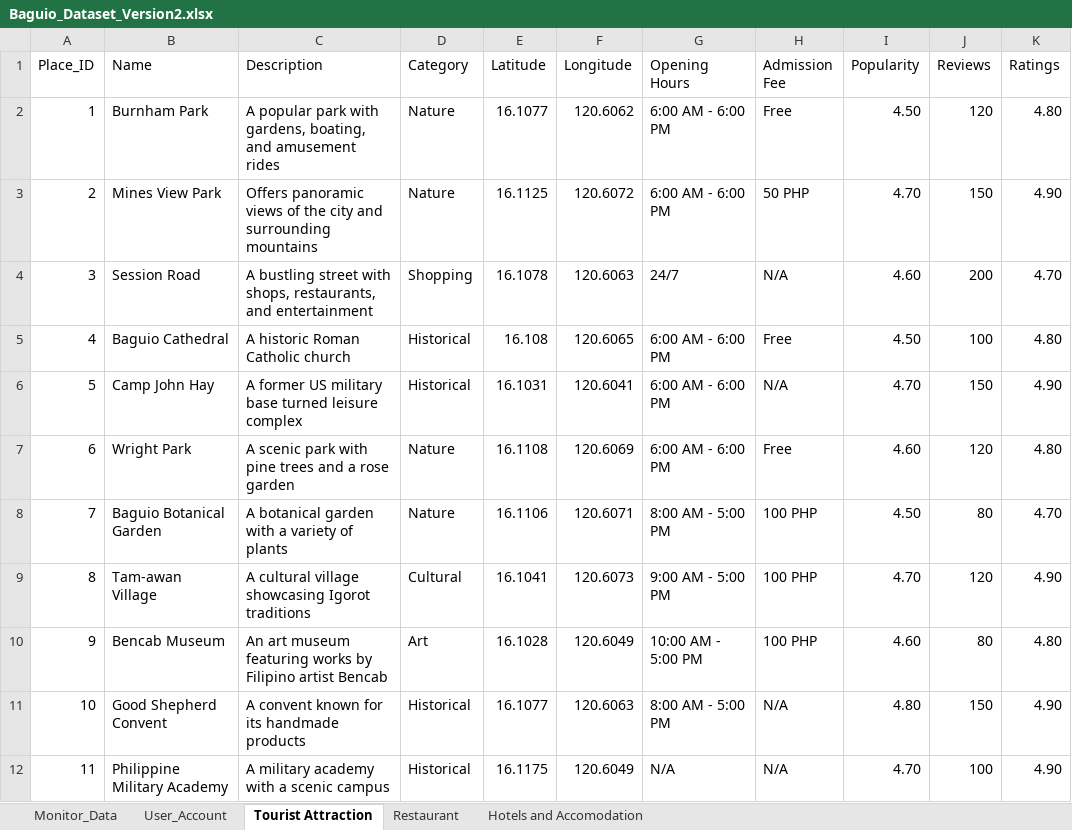
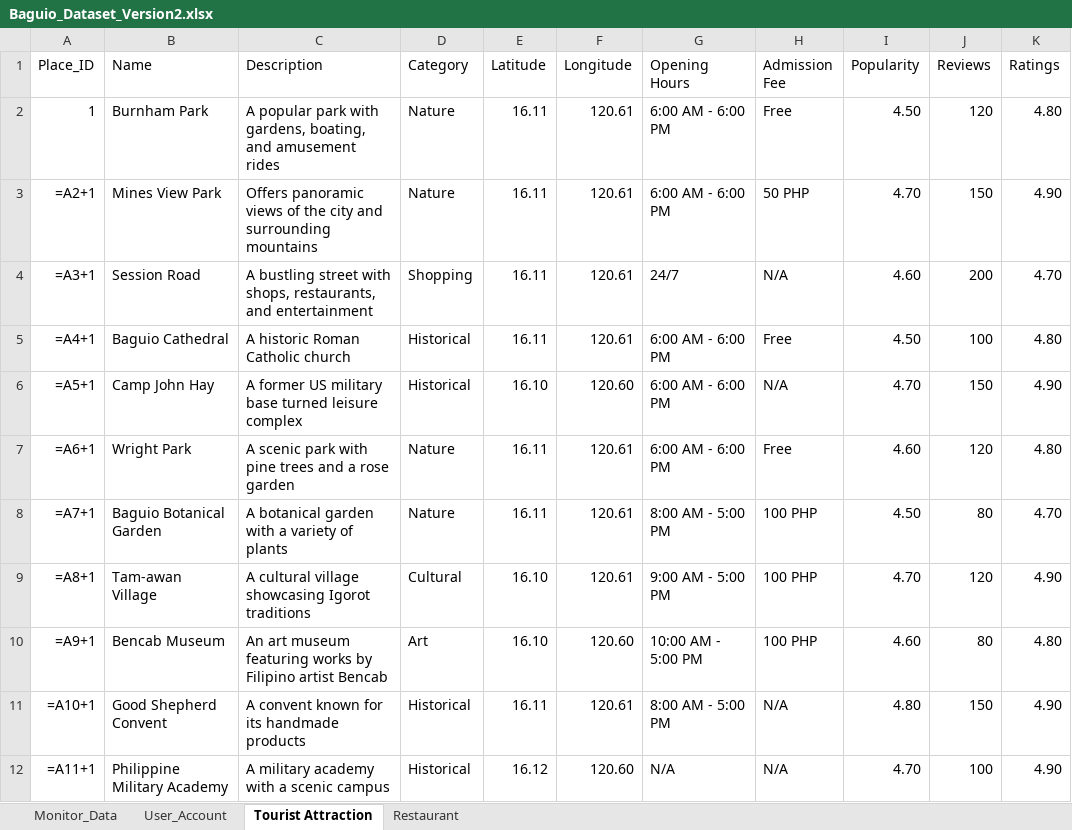
Before and after one commit to Jryx0601/CulTour_Ellison_and_Friends, an Excel workbook: Thesis_Codes/Back_End/Baguio_Dataset_Version2.xlsx, sheet Tourist Attraction, drawn as a sheet; only a part is shown; values as stored, in another font and other column widths than the file's, no borders; formulas without a stored value are shown as written; the diff covers the shown part only; the diff names each change by its address in the sheet, - before the commit and + after, or states it on an @@ line.

```diff
--- a/Thesis_Codes/Back_End/Baguio_Dataset_Version2.xlsx (sheet Tourist Attraction)
+++ b/Thesis_Codes/Back_End/Baguio_Dataset_Version2.xlsx (sheet Tourist Attraction)
-sheet tab: Hotels and Accomodation
-E2 (Latitude): 16.1077
+E2 (Latitude): 16.11
-F2 (Longitude): 120.6062
+F2 (Longitude): 120.61
-A3 (Place_ID): 2
+A3 (Place_ID): =A2+1
-E3 (Latitude): 16.1125
+E3 (Latitude): 16.11
-F3 (Longitude): 120.6072
+F3 (Longitude): 120.61
-A4 (Place_ID): 3
+A4 (Place_ID): =A3+1
-E4 (Latitude): 16.1078
+E4 (Latitude): 16.11
-F4 (Longitude): 120.6063
+F4 (Longitude): 120.61
-A5 (Place_ID): 4
+A5 (Place_ID): =A4+1
-E5 (Latitude): 16.108
+E5 (Latitude): 16.11
-F5 (Longitude): 120.6065
+F5 (Longitude): 120.61
-A6 (Place_ID): 5
+A6 (Place_ID): =A5+1
-E6 (Latitude): 16.1031
+E6 (Latitude): 16.10
-F6 (Longitude): 120.6041
+F6 (Longitude): 120.60
-A7 (Place_ID): 6
+A7 (Place_ID): =A6+1
-E7 (Latitude): 16.1108
+E7 (Latitude): 16.11
-F7 (Longitude): 120.6069
+F7 (Longitude): 120.61
-A8 (Place_ID): 7
+A8 (Place_ID): =A7+1
-E8 (Latitude): 16.1106
+E8 (Latitude): 16.11
-F8 (Longitude): 120.6071
+F8 (Longitude): 120.61
-A9 (Place_ID): 8
+A9 (Place_ID): =A8+1
-E9 (Latitude): 16.1041
+E9 (Latitude): 16.10
-F9 (Longitude): 120.6073
+F9 (Longitude): 120.61
-A10 (Place_ID): 9
+A10 (Place_ID): =A9+1
-E10 (Latitude): 16.1028
+E10 (Latitude): 16.10
-F10 (Longitude): 120.6049
+F10 (Longitude): 120.60
-A11 (Place_ID): 10
+A11 (Place_ID): =A10+1
-E11 (Latitude): 16.1077
+E11 (Latitude): 16.11
-F11 (Longitude): 120.6063
+F11 (Longitude): 120.61
-A12 (Place_ID): 11
+A12 (Place_ID): =A11+1
-E12 (Latitude): 16.1175
+E12 (Latitude): 16.12
-F12 (Longitude): 120.6049
+F12 (Longitude): 120.60
```
Also changed, not shown: 9 edited cells elsewhere in this sheet, sheet Restaurant, sheet User_Account, 12 other files.
